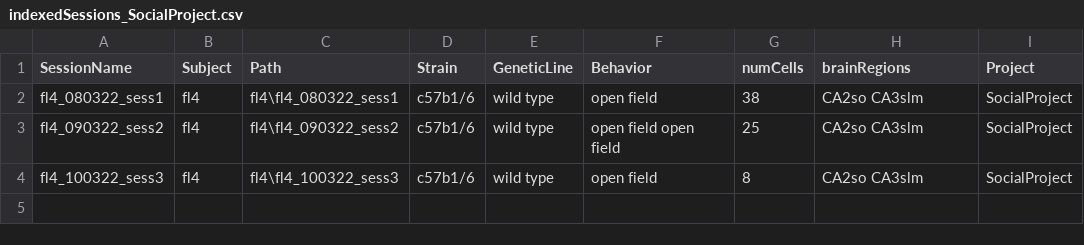
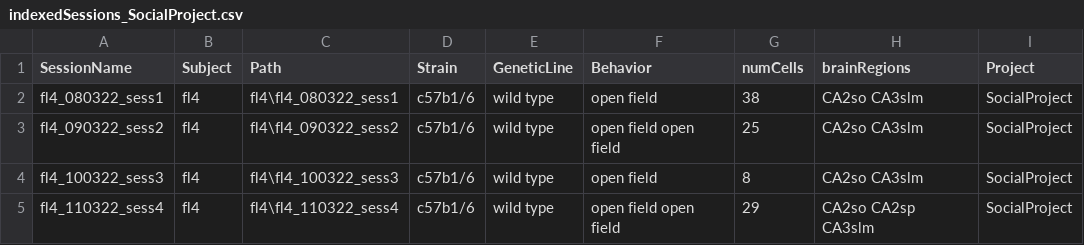
Before and after one commit to abadpablo/SocialProject, a CSV file: indexedSessions_SocialProject.csv, drawn as a sheet.

Commit message:
Added Session: FL4_110322_sess4

```diff
--- a/indexedSessions_SocialProject.csv
+++ b/indexedSessions_SocialProject.csv
@@ -4 +4,2 @@ fl4_090322_sess2,fl4,fl4\fl4_090322_sess2,c57b1/6,wild type,open field open fiel
 fl4_100322_sess3,fl4,fl4\fl4_100322_sess3,c57b1/6,wild type,open field,8,CA2so CA3slm,SocialProject
+fl4_110322_sess4,fl4,fl4\fl4_110322_sess4,c57b1/6,wild type,open field open field,29,CA2so CA2sp CA3slm,SocialProject
```
